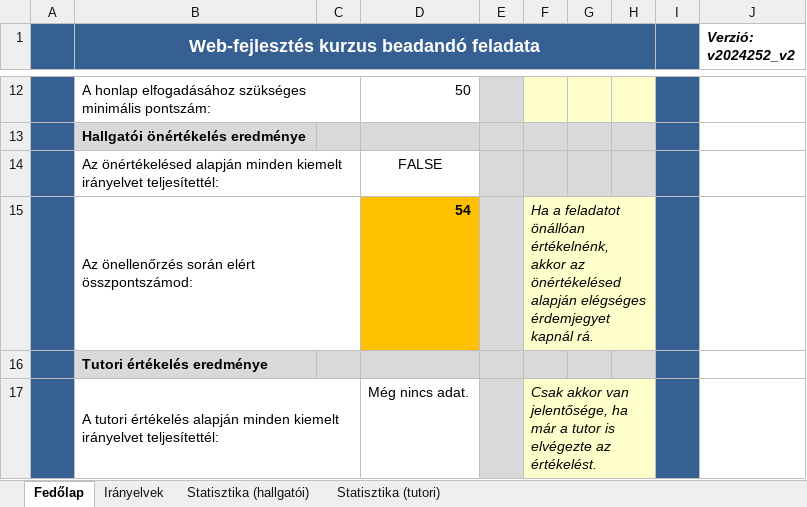
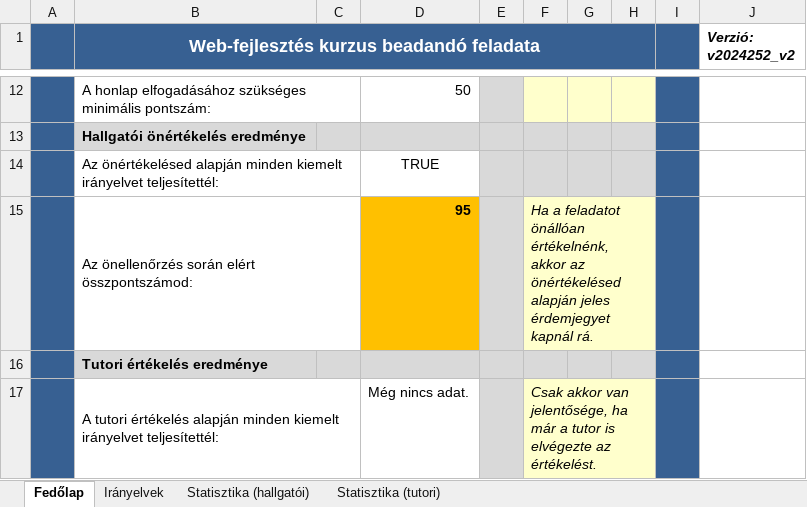
Before and after one commit to sassvagyok/elte-ik, an Excel workbook: 2/web/beadando/webfejlesztes_iranyelvek_v2024252_v2.xlsx, sheet Fedőlap, drawn as a sheet; only a part is shown, gaps mark what is left out; values as stored, in another font and other column widths than the file's, no borders; charts and pictures and conditional formats not drawn; the diff names each change by its address in the sheet, - before the commit and + after, or states it on an @@ line.

```diff
--- a/2/web/beadando/webfejlesztes_iranyelvek_v2024252_v2.xlsx (sheet Fedőlap)
+++ b/2/web/beadando/webfejlesztes_iranyelvek_v2024252_v2.xlsx (sheet Fedőlap)
-D14: FALSE
+D14: TRUE
-D15: 54
+D15: 95
-F15: …önértékelésed alapján elégséges érdemjegyet kapnál…
+F15: …önértékelésed alapján jeles érdemjegyet kapnál…
```
Also changed, not shown: sheet Statisztika (hallgatói), sheet Irányelvek, charts or pictures, 8 other files.
